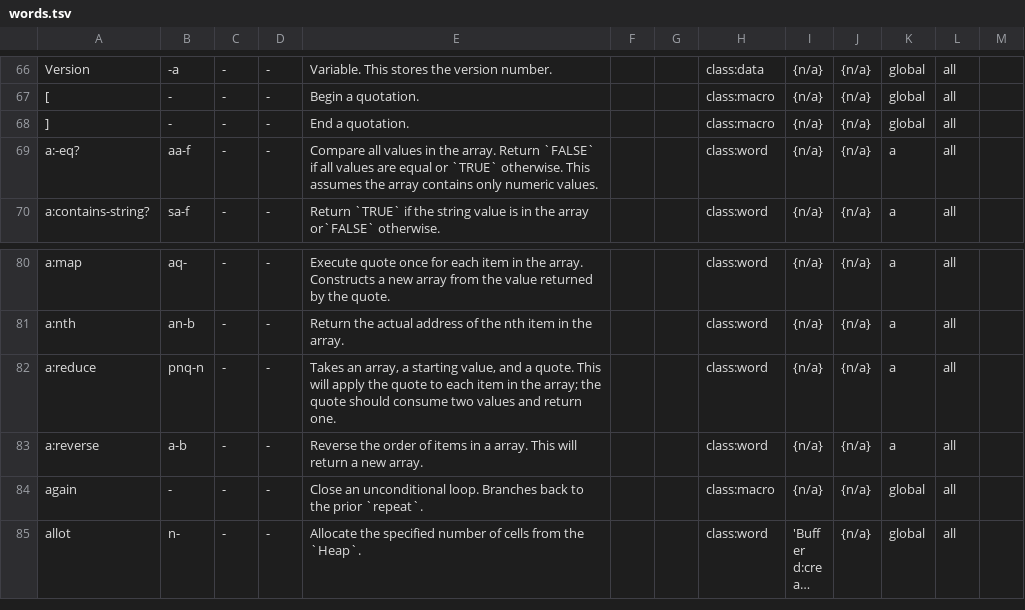
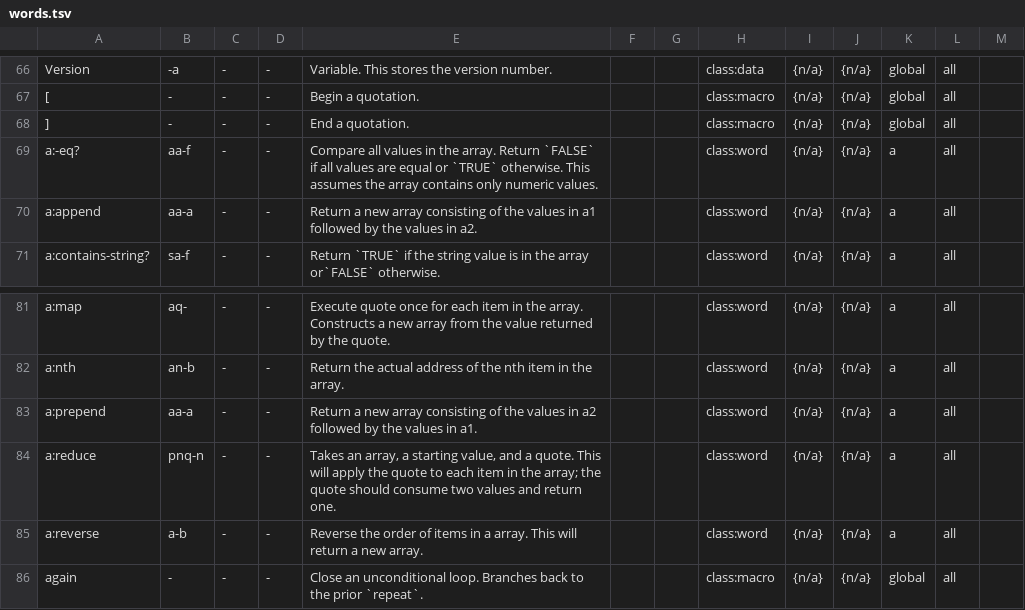
Before and after one commit to bb010g/retro, a TSV file: words.tsv, drawn as a sheet; only a part is shown, gaps mark what is left out; the shorter side is filled out with more unchanged rows; long unchanged cells end in ….

Commit message:
add a:append and a:prepend
FossilOrigin-Name: 00d8ccff3cc1a5b40492c70bc4d814e7ad6d3bcc743b9e014f558272af46d4ad

```diff
--- a/words.tsv
+++ b/words.tsv
@@ -69,2 +69,3 @@ Version	-a	-	-	Variable. This stores the version number.			class:data	{n/a}	{n/a
 a:-eq?	aa-f	-	-	Compare all values in the array. Return `FALSE` if all values are equal or `TRUE` otherwise. This assumes the array contains only numeric values.			class:word	{n/a}	{n/a}	a	all	
+a:append	aa-a	-	-	Return a new array consisting of the values in a1 followed by the values in a2.			class:word	{n/a}	{n/a}	a	all	
 a:contains-string?	sa-f	-	-	Return `TRUE` if the string value is in the array or`FALSE` otherwise.			class:word	{n/a}	{n/a}	a	all	
@@ -81,2 +82,3 @@ a:map	aq-	-	-	Execute quote once for each item in the array. Constructs a new ar
 a:nth	an-b	-	-	Return the actual address of the nth item in the array.			class:word	{n/a}	{n/a}	a	all	
+a:prepend	aa-a	-	-	Return a new array consisting of the values in a2 followed by the values in a1.			class:word	{n/a}	{n/a}	a	all	
 a:reduce	pnq-n	-	-	Takes an array, a starting value, and a quote. This will apply the quote to each item in the array; the quote should consume two values and return one.			class:word	{n/a}	{n/a}	a	all	
```
Also changed, not shown: 9 other files.
